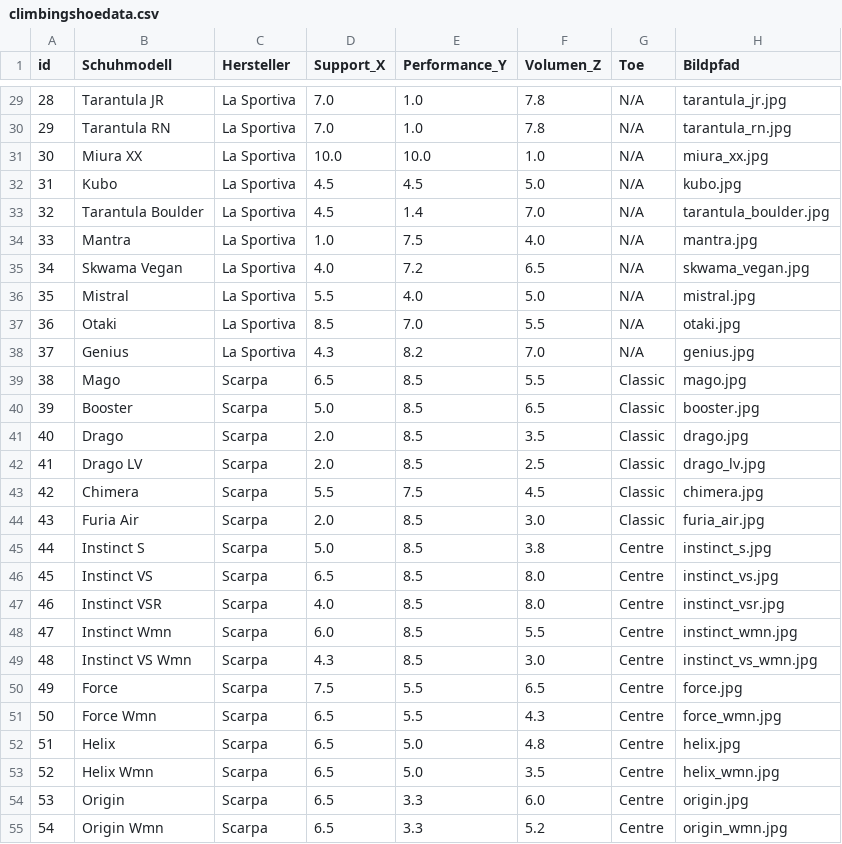
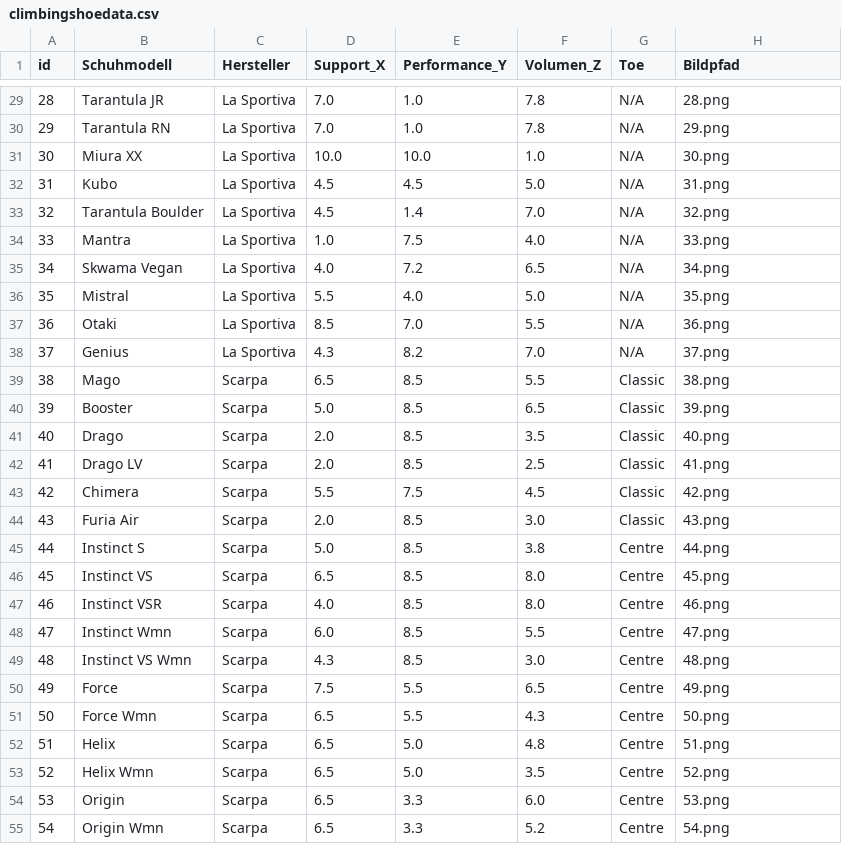
Before and after one commit to rubirockt/climbingshoeselector, a CSV file: data/climbingshoedata.csv, drawn as a sheet; only a part is shown, gaps mark what is left out; the diff covers the shown part only.

```diff
--- a/data/climbingshoedata.csv
+++ b/data/climbingshoedata.csv
@@ -29,27 +29,27 @@ id,Schuhmodell,Hersteller,Support_X,Performance_Y,Volumen_Z,Toe,Bildpfad
-28,Tarantula JR,La Sportiva,7.0,1.0,7.8,N/A,tarantula_jr.jpg
-29,Tarantula RN,La Sportiva,7.0,1.0,7.8,N/A,tarantula_rn.jpg
-30,Miura XX,La Sportiva,10.0,10.0,1.0,N/A,miura_xx.jpg
-31,Kubo,La Sportiva,4.5,4.5,5.0,N/A,kubo.jpg
-32,Tarantula Boulder,La Sportiva,4.5,1.4,7.0,N/A,tarantula_boulder.jpg
-33,Mantra,La Sportiva,1.0,7.5,4.0,N/A,mantra.jpg
-34,Skwama Vegan,La Sportiva,4.0,7.2,6.5,N/A,skwama_vegan.jpg
-35,Mistral,La Sportiva,5.5,4.0,5.0,N/A,mistral.jpg
-36,Otaki,La Sportiva,8.5,7.0,5.5,N/A,otaki.jpg
-37,Genius,La Sportiva,4.3,8.2,7.0,N/A,genius.jpg
-38,Mago,Scarpa,6.5,8.5,5.5,Classic,mago.jpg
-39,Booster,Scarpa,5.0,8.5,6.5,Classic,booster.jpg
-40,Drago,Scarpa,2.0,8.5,3.5,Classic,drago.jpg
-41,Drago LV,Scarpa,2.0,8.5,2.5,Classic,drago_lv.jpg
-42,Chimera,Scarpa,5.5,7.5,4.5,Classic,chimera.jpg
-43,Furia Air,Scarpa,2.0,8.5,3.0,Classic,furia_air.jpg
-44,Instinct S,Scarpa,5.0,8.5,3.8,Centre,instinct_s.jpg
-45,Instinct VS,Scarpa,6.5,8.5,8.0,Centre,instinct_vs.jpg
-46,Instinct VSR,Scarpa,4.0,8.5,8.0,Centre,instinct_vsr.jpg
-47,Instinct Wmn,Scarpa,6.0,8.5,5.5,Centre,instinct_wmn.jpg
-48,Instinct VS Wmn,Scarpa,4.3,8.5,3.0,Centre,instinct_vs_wmn.jpg
-49,Force,Scarpa,7.5,5.5,6.5,Centre,force.jpg
-50,Force Wmn,Scarpa,6.5,5.5,4.3,Centre,force_wmn.jpg
-51,Helix,Scarpa,6.5,5.0,4.8,Centre,helix.jpg
-52,Helix Wmn,Scarpa,6.5,5.0,3.5,Centre,helix_wmn.jpg
-53,Origin,Scarpa,6.5,3.3,6.0,Centre,origin.jpg
-54,Origin Wmn,Scarpa,6.5,3.3,5.2,Centre,origin_wmn.jpg
+28,Tarantula JR,La Sportiva,7.0,1.0,7.8,N/A,28.png
+29,Tarantula RN,La Sportiva,7.0,1.0,7.8,N/A,29.png
+30,Miura XX,La Sportiva,10.0,10.0,1.0,N/A,30.png
+31,Kubo,La Sportiva,4.5,4.5,5.0,N/A,31.png
+32,Tarantula Boulder,La Sportiva,4.5,1.4,7.0,N/A,32.png
+33,Mantra,La Sportiva,1.0,7.5,4.0,N/A,33.png
+34,Skwama Vegan,La Sportiva,4.0,7.2,6.5,N/A,34.png
+35,Mistral,La Sportiva,5.5,4.0,5.0,N/A,35.png
+36,Otaki,La Sportiva,8.5,7.0,5.5,N/A,36.png
+37,Genius,La Sportiva,4.3,8.2,7.0,N/A,37.png
+38,Mago,Scarpa,6.5,8.5,5.5,Classic,38.png
+39,Booster,Scarpa,5.0,8.5,6.5,Classic,39.png
+40,Drago,Scarpa,2.0,8.5,3.5,Classic,40.png
+41,Drago LV,Scarpa,2.0,8.5,2.5,Classic,41.png
+42,Chimera,Scarpa,5.5,7.5,4.5,Classic,42.png
+43,Furia Air,Scarpa,2.0,8.5,3.0,Classic,43.png
+44,Instinct S,Scarpa,5.0,8.5,3.8,Centre,44.png
+45,Instinct VS,Scarpa,6.5,8.5,8.0,Centre,45.png
+46,Instinct VSR,Scarpa,4.0,8.5,8.0,Centre,46.png
+47,Instinct Wmn,Scarpa,6.0,8.5,5.5,Centre,47.png
+48,Instinct VS Wmn,Scarpa,4.3,8.5,3.0,Centre,48.png
+49,Force,Scarpa,7.5,5.5,6.5,Centre,49.png
+50,Force Wmn,Scarpa,6.5,5.5,4.3,Centre,50.png
+51,Helix,Scarpa,6.5,5.0,4.8,Centre,51.png
+52,Helix Wmn,Scarpa,6.5,5.0,3.5,Centre,52.png
+53,Origin,Scarpa,6.5,3.3,6.0,Centre,53.png
+54,Origin Wmn,Scarpa,6.5,3.3,5.2,Centre,54.png
```
Also changed, not shown: 61 edited cells elsewhere in this file.
